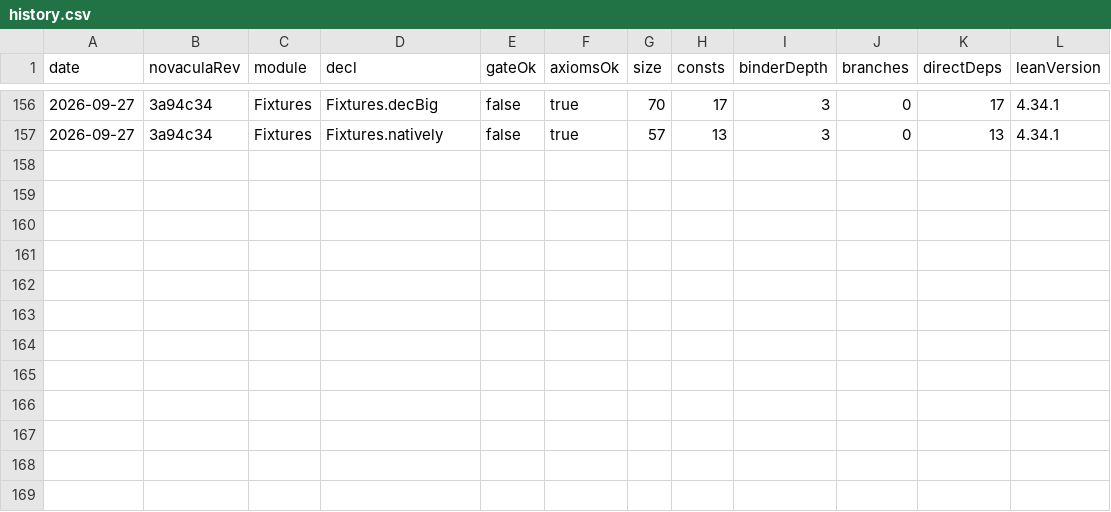
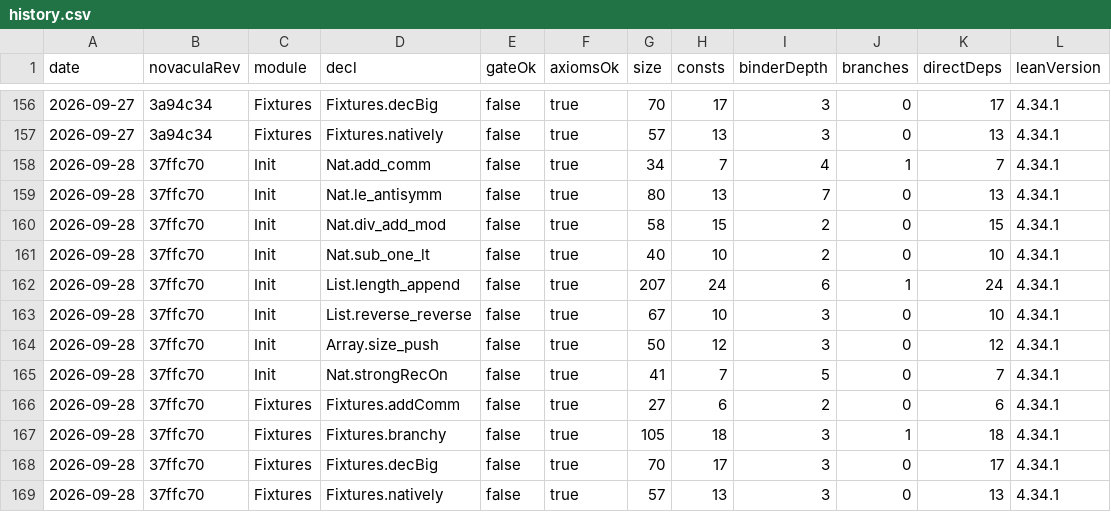
Before and after one commit to RianKoja/novacula, a CSV file: data/history.csv, drawn as a sheet; only a part is shown, gaps mark what is left out; the diff names each change by its address in the sheet, - before the commit and + after, or states it on an @@ line.

Commit message:
track: 2026-09-28 on Lean 4.34.1

```diff
--- a/data/history.csv
+++ b/data/history.csv
+row 158: 2026-09-28 | 37ffc70 | Init | Nat.add_comm | false | true | 34 | 7 | 4 | 1 | 7 | 4.34.1
+row 159: 2026-09-28 | 37ffc70 | Init | Nat.le_antisymm | false | true | 80 | 13 | 7 | 0 | 13 | 4.34.1
+row 160: 2026-09-28 | 37ffc70 | Init | Nat.div_add_mod | false | true | 58 | 15 | 2 | 0 | 15 | 4.34.1
+row 161: 2026-09-28 | 37ffc70 | Init | Nat.sub_one_lt | false | true | 40 | 10 | 2 | 0 | 10 | 4.34.1
+row 162: 2026-09-28 | 37ffc70 | Init | List.length_append | false | true | 207 | 24 | 6 | 1 | 24 | 4.34.1
+row 163: 2026-09-28 | 37ffc70 | Init | List.reverse_reverse | false | true | 67 | 10 | 3 | 0 | 10 | 4.34.1
+row 164: 2026-09-28 | 37ffc70 | Init | Array.size_push | false | true | 50 | 12 | 3 | 0 | 12 | 4.34.1
+row 165: 2026-09-28 | 37ffc70 | Init | Nat.strongRecOn | false | true | 41 | 7 | 5 | 0 | 7 | 4.34.1
+row 166: 2026-09-28 | 37ffc70 | Fixtures | Fixtures.addComm | false | true | 27 | 6 | 2 | 0 | 6 | 4.34.1
+row 167: 2026-09-28 | 37ffc70 | Fixtures | Fixtures.branchy | false | true | 105 | 18 | 3 | 1 | 18 | 4.34.1
+row 168: 2026-09-28 | 37ffc70 | Fixtures | Fixtures.decBig | false | true | 70 | 17 | 3 | 0 | 17 | 4.34.1
+row 169: 2026-09-28 | 37ffc70 | Fixtures | Fixtures.natively | false | true | 57 | 13 | 3 | 0 | 13 | 4.34.1
```
Also changed, not shown: 1 other file.
